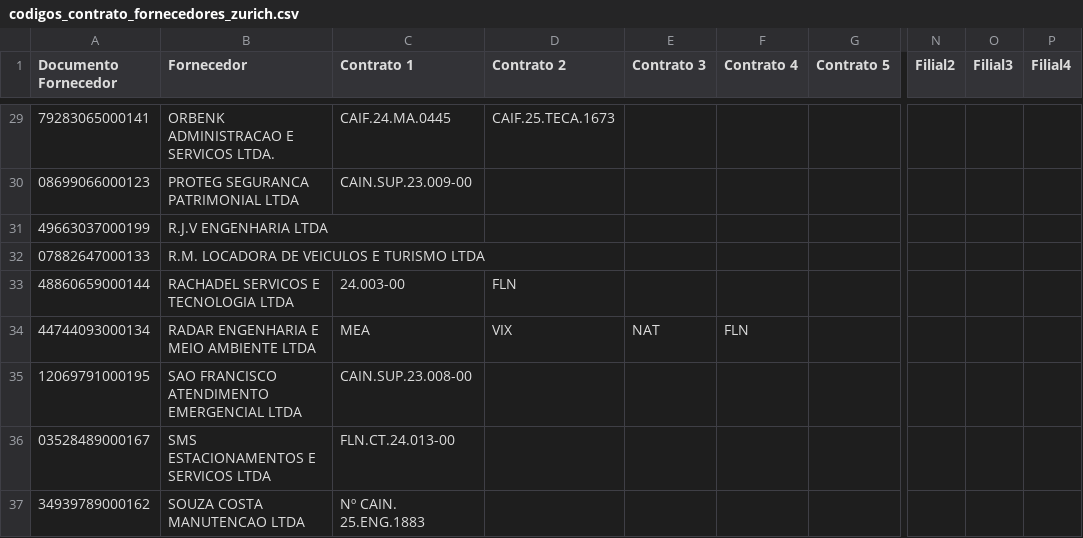
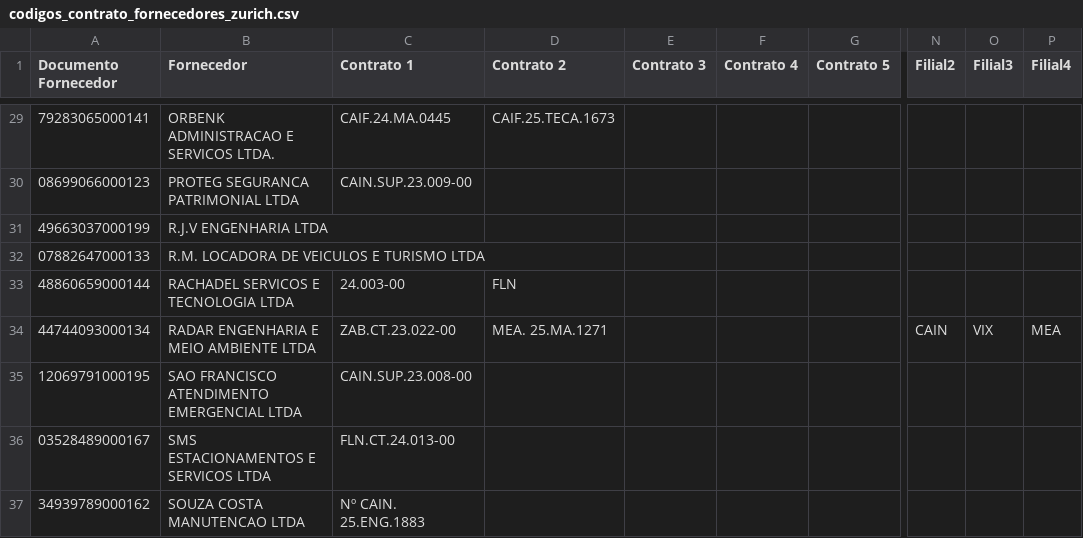
Before and after one commit to gabrillvital-crypto/ClaudeGL, a CSV file: dashboard-react/public/data/codigos_contrato_fornecedores_zurich.csv, drawn as a sheet; only a part is shown, gaps mark what is left out; the diff names each change by its address in the sheet, - before the commit and + after, or states it on an @@ line.

```diff
--- a/dashboard-react/public/data/codigos_contrato_fornecedores_zurich.csv
+++ b/dashboard-react/public/data/codigos_contrato_fornecedores_zurich.csv
-C34 (Contrato 1): MEA
+C34 (Contrato 1): ZAB.CT.23.022-00
-D34 (Contrato 2): VIX
+D34 (Contrato 2): MEA. 25.MA.1271
-E34 (Contrato 3): NAT
+E34 (Contrato 3): (empty)
-F34 (Contrato 4): FLN
+F34 (Contrato 4): (empty)
-N34 (Filial2): (empty)
+N34 (Filial2): CAIN
-O34 (Filial3): (empty)
+O34 (Filial3): VIX
-P34 (Filial4): (empty)
+P34 (Filial4): MEA
```
Also changed, not shown: Dashboard/data/codigos_contrato_fornecedores_zurich.csv, Dashboard/data/contratos_zurich.csv, 13 other files.
